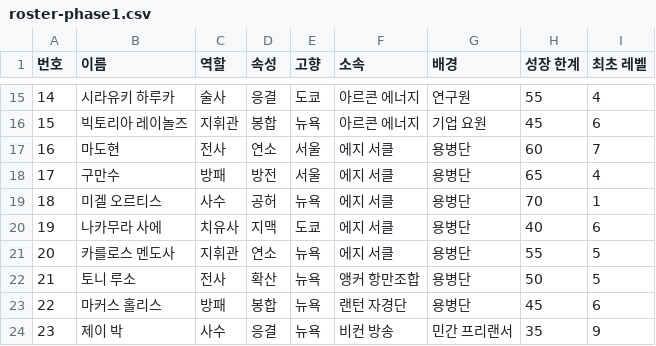
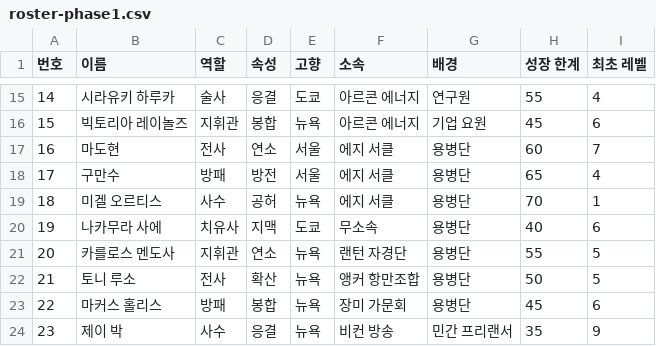
Before and after one commit to hj0044/arche, a CSV file: docs/design/roster-phase1.csv, drawn as a sheet; only a part is shown, gaps mark what is left out; the diff covers the shown part only.

```diff
--- a/docs/design/roster-phase1.csv
+++ b/docs/design/roster-phase1.csv
@@ -19,6 +19,6 @@
 18,미겔 오르티스,사수,공허,뉴욕,에지 서클,용병단,70,1
-19,나카무라 사에,치유사,지맥,도쿄,에지 서클,용병단,40,6
-20,카를로스 멘도사,지휘관,연소,뉴욕,에지 서클,용병단,55,5
+19,나카무라 사에,치유사,지맥,도쿄,무소속,용병단,40,6
+20,카를로스 멘도사,지휘관,연소,뉴욕,랜턴 자경단,용병단,55,5
 21,토니 루소,전사,확산,뉴욕,앵커 항만조합,용병단,50,5
-22,마커스 홀리스,방패,봉합,뉴욕,랜턴 자경단,용병단,45,6
+22,마커스 홀리스,방패,봉합,뉴욕,장미 가문회,용병단,45,6
 23,제이 박,사수,응결,뉴욕,비컨 방송,민간 프리랜서,35,9
```
Also changed, not shown: 10 edited cells elsewhere in this file, 14 other files.
